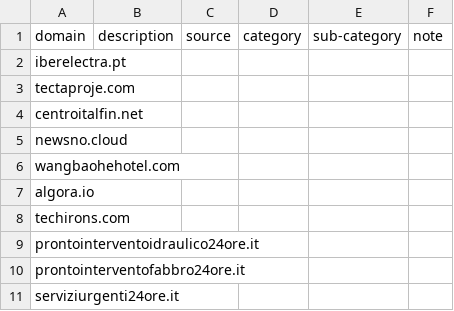
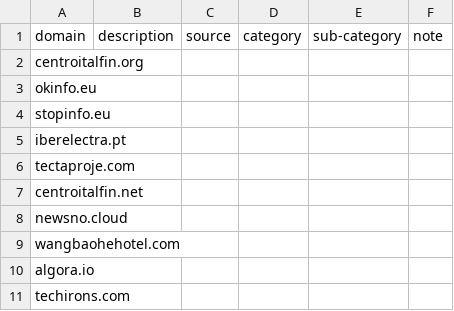
Before and after one commit to marco-acorte/antispam-it, a CSV file: antispam-it.csv, drawn as a sheet; only a part is shown; the shorter side is filled out with more unchanged rows; the diff names each change by its address in the sheet, - before the commit and + after, or states it on an @@ line.

```diff
--- a/antispam-it.csv
+++ b/antispam-it.csv
+row 2: centroitalfin.org
+row 3: okinfo.eu
+row 4: stopinfo.eu
```
Also changed, not shown: 11 other files.
